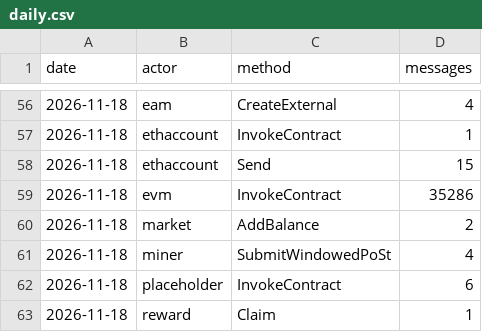
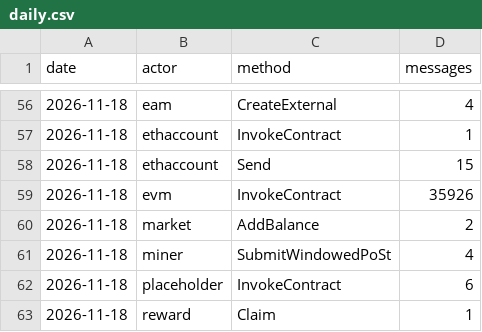
Before and after one commit to dire-states/filecoin-message-mix-data-calibration, a CSV file: daily.csv, drawn as a sheet; only a part is shown, gaps mark what is left out.

```diff
--- a/daily.csv
+++ b/daily.csv
@@ -58,3 +58,3 @@ date,actor,method,messages
 2026-11-18,ethaccount,Send,15
-2026-11-18,evm,InvokeContract,35286
+2026-11-18,evm,InvokeContract,35926
 2026-11-18,market,AddBalance,2
```
Also changed, not shown: days/2026/11/2026-11-18.csv, 2 other files.
